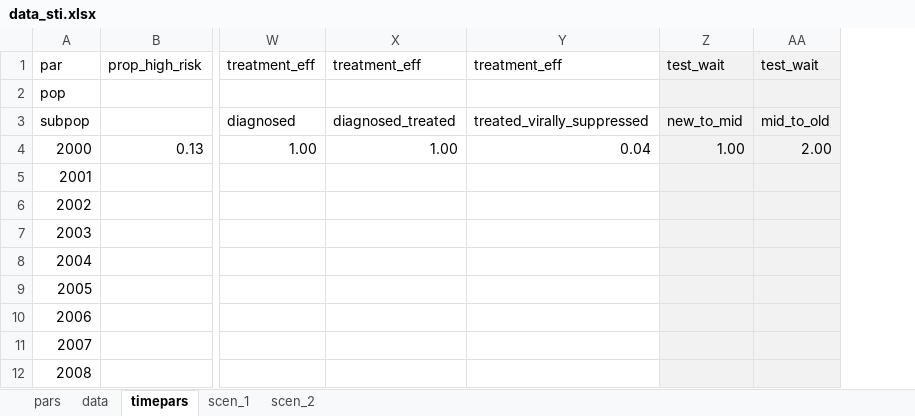
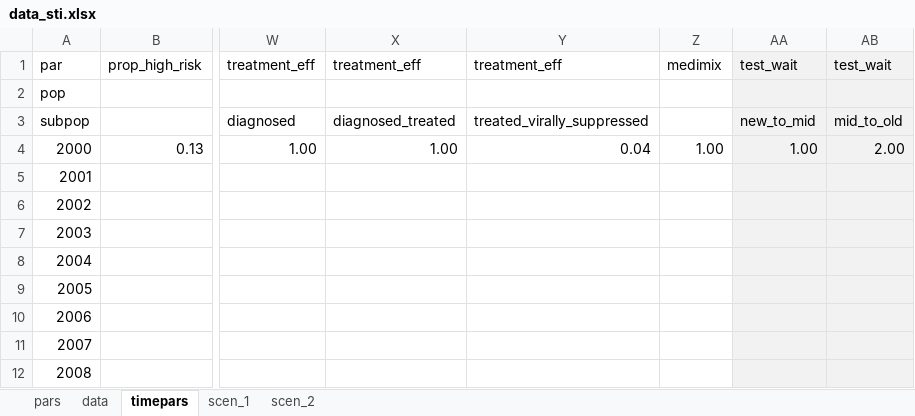
Before and after one commit to nickidge/STI-HIV-coinfection, an Excel workbook: data_sti.xlsx, sheet timepars, drawn as a sheet; only a part is shown, gaps mark what is left out; values as stored, in another font and other column widths than the file's, no borders; the diff names each change by its address in the sheet, - before the commit and + after, or states it on an @@ line.

```diff
--- a/data_sti.xlsx (sheet timepars)
+++ b/data_sti.xlsx (sheet timepars)
+column Z, rows 1-4: medimix |  |  | 1.00
```
Also changed, not shown: sheet pars, 5 other files.
